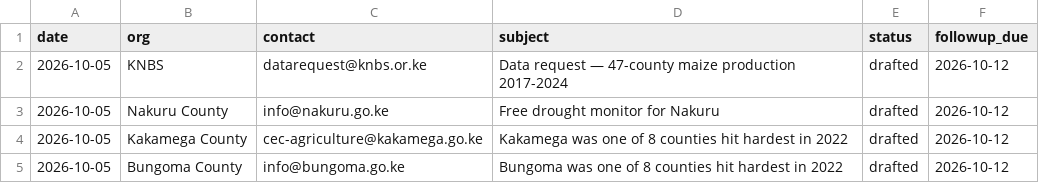
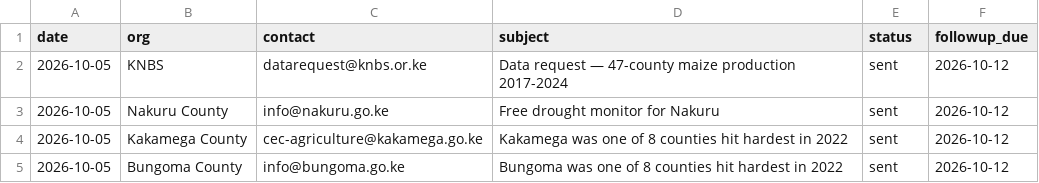
Before and after one commit to alexharonyandega-dev/kenya-climate-data-lab, a CSV file: metrics/outreach_log.csv, drawn as a sheet.

Commit message:
feat: outreach log — all 4 emails sent (KNBS + 3 counties)

```diff
--- a/metrics/outreach_log.csv
+++ b/metrics/outreach_log.csv
@@ -1,5 +1,5 @@
 date,org,contact,subject,status,followup_due
-2026-10-05,KNBS,datarequest@knbs.or.ke,Data request — 47-county maize production 2017-2024,drafted,2026-10-12
-2026-10-05,Nakuru County,info@nakuru.go.ke,Free drought monitor for Nakuru,drafted,2026-10-12
-2026-10-05,Kakamega County,cec-agriculture@kakamega.go.ke,Kakamega was one of 8 counties hit hardest in 2022,drafted,2026-10-12
-2026-10-05,Bungoma County,info@bungoma.go.ke,Bungoma was one of 8 counties hit hardest in 2022,drafted,2026-10-12
+2026-10-05,KNBS,datarequest@knbs.or.ke,Data request — 47-county maize production 2017-2024,sent,2026-10-12
+2026-10-05,Nakuru County,info@nakuru.go.ke,Free drought monitor for Nakuru,sent,2026-10-12
+2026-10-05,Kakamega County,cec-agriculture@kakamega.go.ke,Kakamega was one of 8 counties hit hardest in 2022,sent,2026-10-12
+2026-10-05,Bungoma County,info@bungoma.go.ke,Bungoma was one of 8 counties hit hardest in 2022,sent,2026-10-12
```
